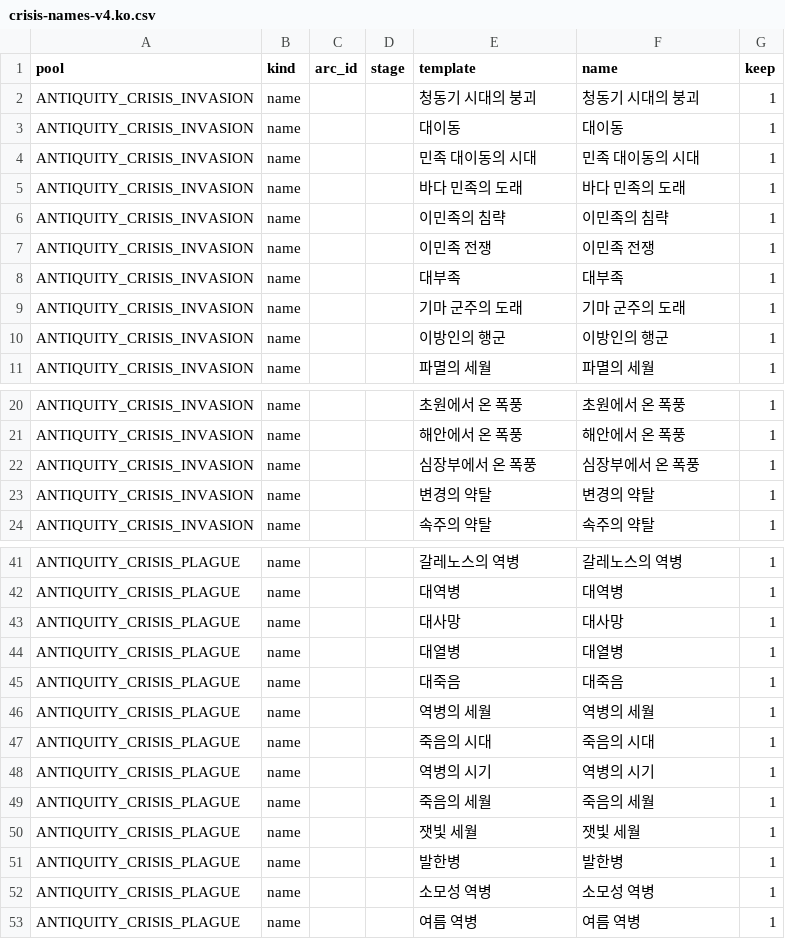
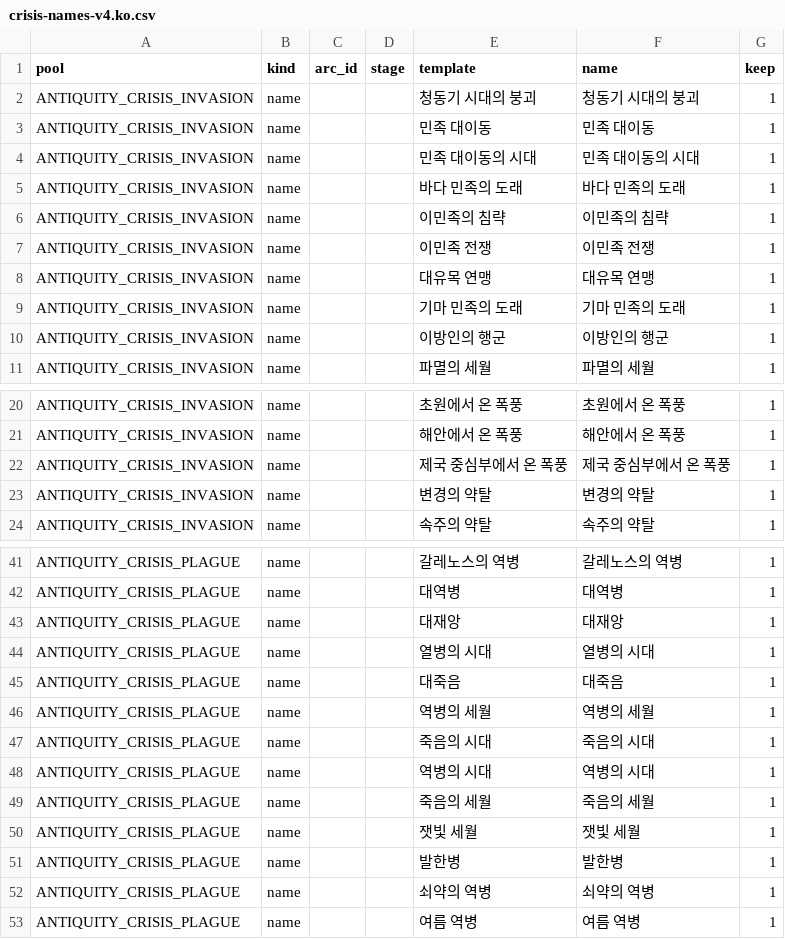
Before and after one commit to tmtmiller1/civilizationvii-demographics, a CSV file: text/data/crisis-names-v4.ko.csv, drawn as a sheet; only a part is shown, gaps mark what is left out; the diff covers the shown part only.

Commit message:
crisis-names (ko): apply native-speaker feedback — 민족 대이동, 대유목 연맹 (Great Horde fix), 대재앙, 열병의 시대, 기마 민족의 도래, 제국 중심부에서 온 폭풍, 역병의 시대, 쇠약의 역병

```diff
--- a/text/data/crisis-names-v4.ko.csv
+++ b/text/data/crisis-names-v4.ko.csv
@@ -2,3 +2,3 @@ pool,kind,arc_id,stage,template,name,keep
 ANTIQUITY_CRISIS_INVASION,name,,,청동기 시대의 붕괴,청동기 시대의 붕괴,1
-ANTIQUITY_CRISIS_INVASION,name,,,대이동,대이동,1
+ANTIQUITY_CRISIS_INVASION,name,,,민족 대이동,민족 대이동,1
 ANTIQUITY_CRISIS_INVASION,name,,,민족 대이동의 시대,민족 대이동의 시대,1
@@ -7,4 +7,4 @@ ANTIQUITY_CRISIS_INVASION,name,,,이민족의 침략,이민족의 침략,1
 ANTIQUITY_CRISIS_INVASION,name,,,이민족 전쟁,이민족 전쟁,1
-ANTIQUITY_CRISIS_INVASION,name,,,대부족,대부족,1
-ANTIQUITY_CRISIS_INVASION,name,,,기마 군주의 도래,기마 군주의 도래,1
+ANTIQUITY_CRISIS_INVASION,name,,,대유목 연맹,대유목 연맹,1
+ANTIQUITY_CRISIS_INVASION,name,,,기마 민족의 도래,기마 민족의 도래,1
 ANTIQUITY_CRISIS_INVASION,name,,,이방인의 행군,이방인의 행군,1
@@ -21,3 +21,3 @@ ANTIQUITY_CRISIS_INVASION,name,,,초원에서 온 폭풍,초원에서 온 폭풍
 ANTIQUITY_CRISIS_INVASION,name,,,해안에서 온 폭풍,해안에서 온 폭풍,1
-ANTIQUITY_CRISIS_INVASION,name,,,심장부에서 온 폭풍,심장부에서 온 폭풍,1
+ANTIQUITY_CRISIS_INVASION,name,,,제국 중심부에서 온 폭풍,제국 중심부에서 온 폭풍,1
 ANTIQUITY_CRISIS_INVASION,name,,,변경의 약탈,변경의 약탈,1
@@ -42,4 +42,4 @@ ANTIQUITY_CRISIS_PLAGUE,name,,,갈레노스의 역병,갈레노스의 역병,1
 ANTIQUITY_CRISIS_PLAGUE,name,,,대역병,대역병,1
-ANTIQUITY_CRISIS_PLAGUE,name,,,대사망,대사망,1
-ANTIQUITY_CRISIS_PLAGUE,name,,,대열병,대열병,1
+ANTIQUITY_CRISIS_PLAGUE,name,,,대재앙,대재앙,1
+ANTIQUITY_CRISIS_PLAGUE,name,,,열병의 시대,열병의 시대,1
 ANTIQUITY_CRISIS_PLAGUE,name,,,대죽음,대죽음,1
@@ -47,3 +47,3 @@ ANTIQUITY_CRISIS_PLAGUE,name,,,역병의 세월,역병의 세월,1
 ANTIQUITY_CRISIS_PLAGUE,name,,,죽음의 시대,죽음의 시대,1
-ANTIQUITY_CRISIS_PLAGUE,name,,,역병의 시기,역병의 시기,1
+ANTIQUITY_CRISIS_PLAGUE,name,,,역병의 시대,역병의 시대,1
 ANTIQUITY_CRISIS_PLAGUE,name,,,죽음의 세월,죽음의 세월,1
@@ -51,3 +51,3 @@ ANTIQUITY_CRISIS_PLAGUE,name,,,잿빛 세월,잿빛 세월,1
 ANTIQUITY_CRISIS_PLAGUE,name,,,발한병,발한병,1
-ANTIQUITY_CRISIS_PLAGUE,name,,,소모성 역병,소모성 역병,1
+ANTIQUITY_CRISIS_PLAGUE,name,,,쇠약의 역병,쇠약의 역병,1
 ANTIQUITY_CRISIS_PLAGUE,name,,,여름 역병,여름 역병,1
```
Also changed, not shown: 2 edited cells elsewhere in this file.
